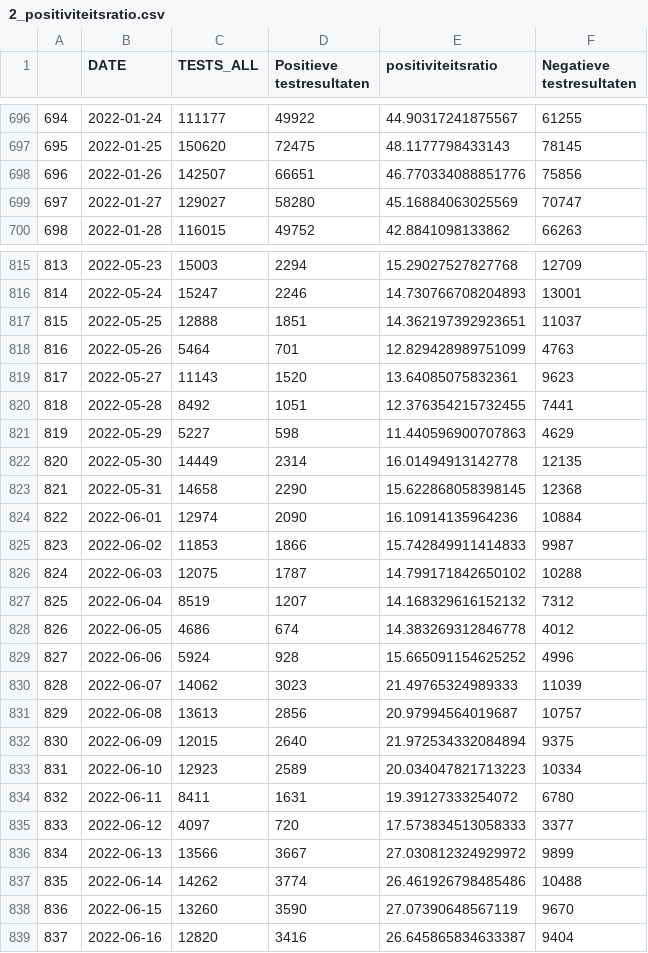
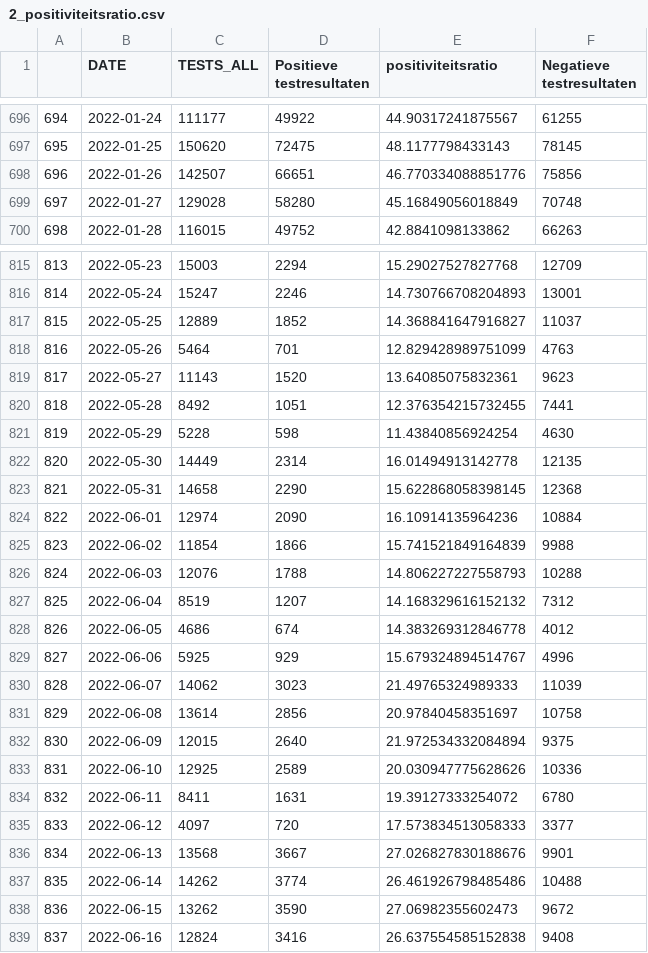
Before and after one commit to journinho/sciensano-covid-19, a CSV file: 2_positiviteitsratio.csv, drawn as a sheet; only a part is shown, gaps mark what is left out; the diff covers the shown part only.

Commit message:
Latest data: Tue Jun 28 03:07:51 UTC 2022

```diff
--- a/2_positiviteitsratio.csv
+++ b/2_positiviteitsratio.csv
@@ -698,3 +698,3 @@
 696,2022-01-26,142507,66651,46.770334088851776,75856
-697,2022-01-27,129027,58280,45.16884063025569,70747
+697,2022-01-27,129028,58280,45.16849056018849,70748
 698,2022-01-28,116015,49752,42.8841098133862,66263
@@ -816,3 +816,3 @@
 814,2022-05-24,15247,2246,14.730766708204893,13001
-815,2022-05-25,12888,1851,14.362197392923651,11037
+815,2022-05-25,12889,1852,14.368841647916827,11037
 816,2022-05-26,5464,701,12.829428989751099,4763
@@ -820,3 +820,3 @@
 818,2022-05-28,8492,1051,12.376354215732455,7441
-819,2022-05-29,5227,598,11.440596900707863,4629
+819,2022-05-29,5228,598,11.43840856924254,4630
 820,2022-05-30,14449,2314,16.01494913142778,12135
@@ -824,16 +824,16 @@
 822,2022-06-01,12974,2090,16.10914135964236,10884
-823,2022-06-02,11853,1866,15.742849911414833,9987
-824,2022-06-03,12075,1787,14.799171842650102,10288
+823,2022-06-02,11854,1866,15.741521849164839,9988
+824,2022-06-03,12076,1788,14.806227227558793,10288
 825,2022-06-04,8519,1207,14.168329616152132,7312
 826,2022-06-05,4686,674,14.383269312846778,4012
-827,2022-06-06,5924,928,15.665091154625252,4996
+827,2022-06-06,5925,929,15.679324894514767,4996
 828,2022-06-07,14062,3023,21.49765324989333,11039
-829,2022-06-08,13613,2856,20.97994564019687,10757
+829,2022-06-08,13614,2856,20.97840458351697,10758
 830,2022-06-09,12015,2640,21.972534332084894,9375
-831,2022-06-10,12923,2589,20.034047821713223,10334
+831,2022-06-10,12925,2589,20.030947775628626,10336
 832,2022-06-11,8411,1631,19.39127333254072,6780
 833,2022-06-12,4097,720,17.573834513058333,3377
-834,2022-06-13,13566,3667,27.030812324929972,9899
+834,2022-06-13,13568,3667,27.026827830188676,9901
 835,2022-06-14,14262,3774,26.461926798485486,10488
-836,2022-06-15,13260,3590,27.07390648567119,9670
-837,2022-06-16,12820,3416,26.645865834633387,9404
+836,2022-06-15,13262,3590,27.06982355602473,9672
+837,2022-06-16,12824,3416,26.637554585152838,9408
```
Also changed, not shown: 4 added rows and 29 edited cells elsewhere in this file, 1_besmettingen_zevendaags.csv, 3_hospitalisaties.csv, 6 other files.
